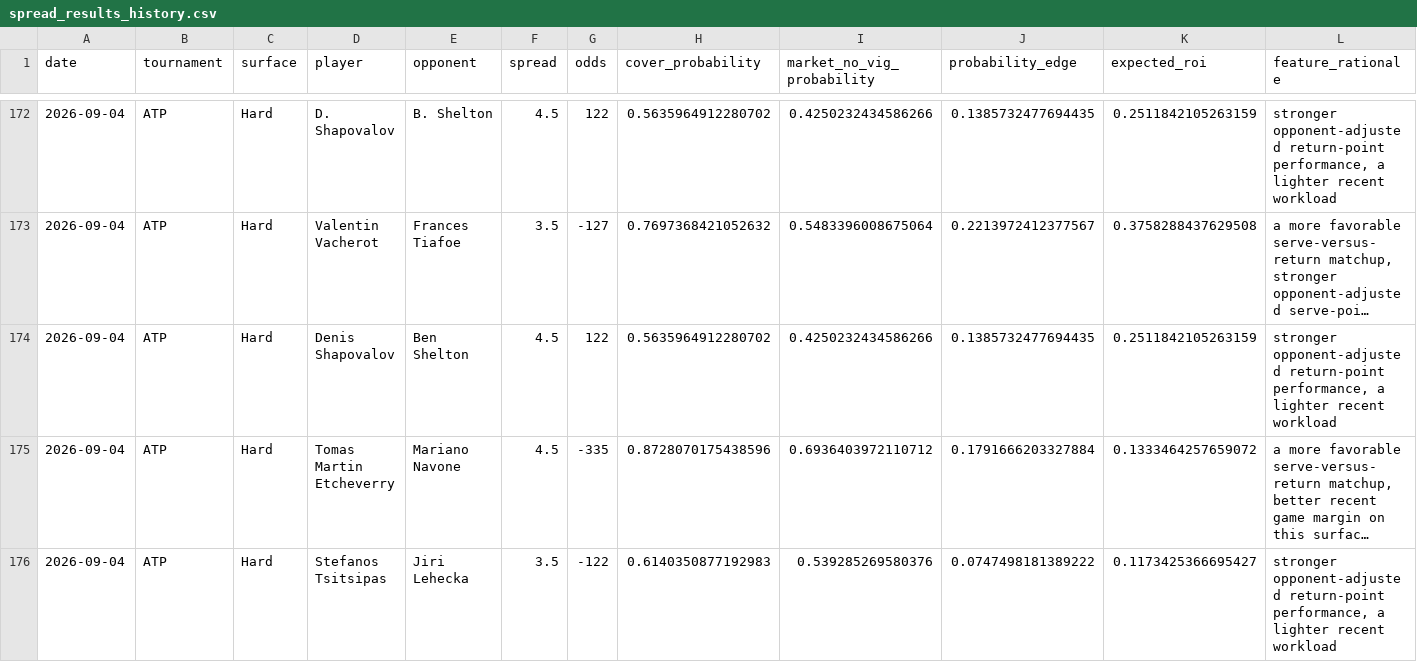
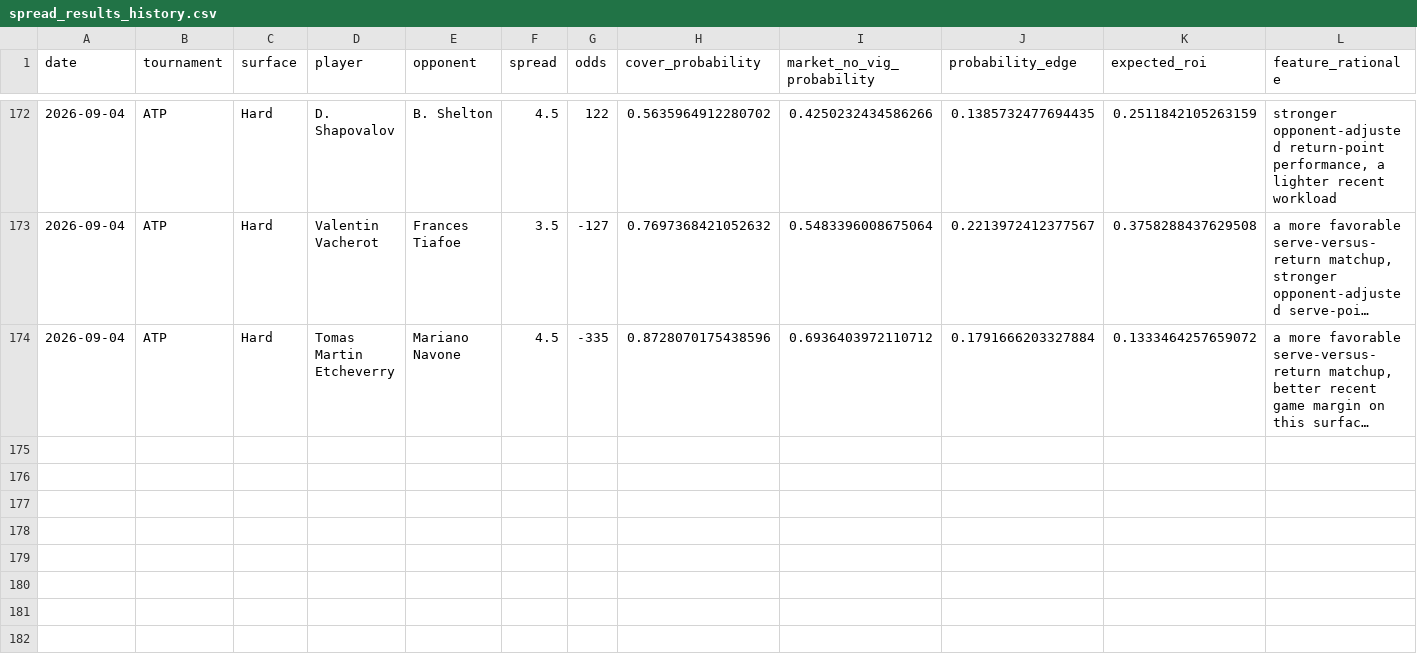
Before and after one commit to dchang0611/tennis-spread-model, a CSV file: tennis_model_output/spread_results_history.csv, drawn as a sheet; only a part is shown, gaps mark what is left out; long unchanged cells end in …; rows hold the shown columns only; the diff names each change by its address in the sheet, - before the commit and + after, or states it on an @@ line.

```diff
--- a/tennis_model_output/spread_results_history.csv
+++ b/tennis_model_output/spread_results_history.csv
-row 174: 2026-09-04 | ATP | Hard | Denis Shapovalov | Ben Shelton | 4.5 | 122 | 0.5635964912280702 | 0.4250232434586266 | 0.1385732477694435 | 0.2511842105263159 | stronger opponent-adjusted return-point performance, a lighter recent workload
-row 176: 2026-09-04 | ATP | Hard | Stefanos Tsitsipas | Jiri Lehecka | 3.5 | -122 | 0.6140350877192983 | 0.539285269580376 | 0.0747498181389222 | 0.1173425366695427 | stronger opponent-adjusted return-point performance, a lighter recent workload
```
Also changed, not shown: data/novig_spreads.csv, 2 other files.
